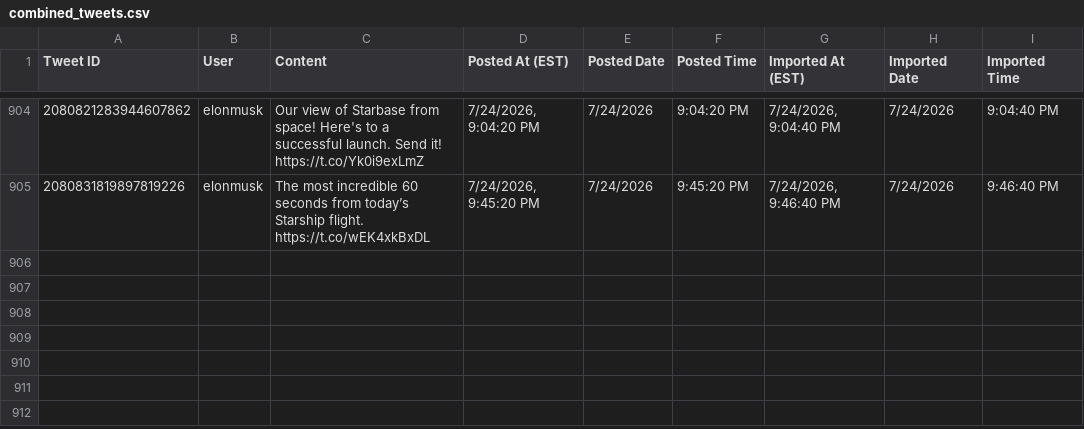
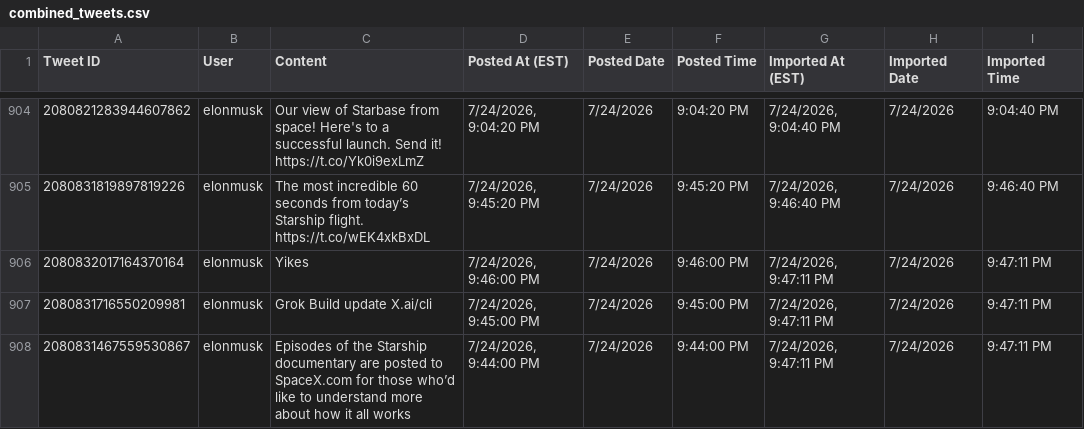
Before and after one commit to chubakalai/elp, a CSV file: data/combined_tweets.csv, drawn as a sheet; only a part is shown, gaps mark what is left out; the diff names each change by its address in the sheet, - before the commit and + after, or states it on an @@ line.

Commit message:
elc8 (nitter.kareem.one): +3 post(s)

```diff
--- a/data/combined_tweets.csv
+++ b/data/combined_tweets.csv
+row 906: 2080832017164370164 | elonmusk | Yikes | 7/24/2026, 9:46:00 PM | 7/24/2026 | 9:46:00 PM | 7/24/2026, 9:47:11 PM | 7/24/2026 | 9:47:11 PM
+row 907: 2080831716550209981 | elonmusk | Grok Build update X.ai/cli | 7/24/2026, 9:45:00 PM | 7/24/2026 | 9:45:00 PM | 7/24/2026, 9:47:11 PM | 7/24/2026 | 9:47:11 PM
+row 908: 2080831467559530867 | elonmusk | Episodes of the Starship documentary are posted to SpaceX.com for those who’d like to understand more about how it all works | 7/24/2026, 9:44:00 PM | 7/24/2026 | 9:44:00 PM | 7/24/2026, 9:47:11 PM | 7/24/2026 | 9:47:11 PM
```
